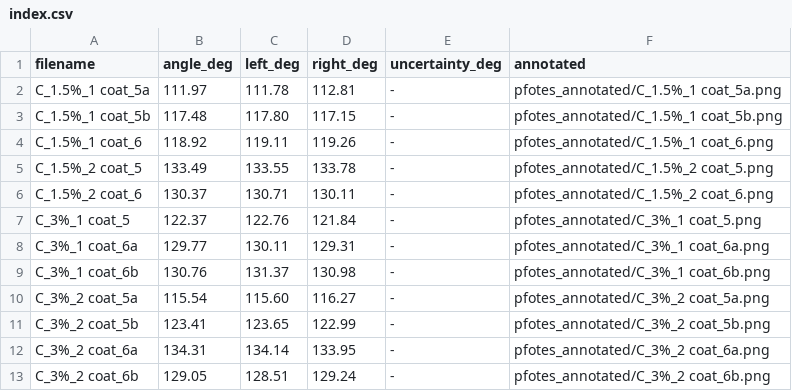
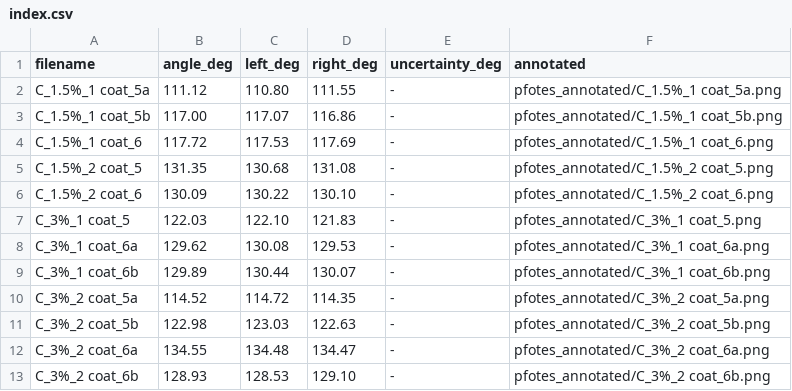
Before and after one commit to udaykiran4383/water_contact_angle, a CSV file: pfotes_annotated/index.csv, drawn as a sheet.

```diff
--- a/pfotes_annotated/index.csv
+++ b/pfotes_annotated/index.csv
@@ -1,13 +1,13 @@
 filename,angle_deg,left_deg,right_deg,uncertainty_deg,annotated
-C_1.5%_1 coat_5a,111.97,111.78,112.81,-,pfotes_annotated/C_1.5%_1 coat_5a.png
-C_1.5%_1 coat_5b,117.48,117.80,117.15,-,pfotes_annotated/C_1.5%_1 coat_5b.png
-C_1.5%_1 coat_6,118.92,119.11,119.26,-,pfotes_annotated/C_1.5%_1 coat_6.png
-C_1.5%_2 coat_5,133.49,133.55,133.78,-,pfotes_annotated/C_1.5%_2 coat_5.png
-C_1.5%_2 coat_6,130.37,130.71,130.11,-,pfotes_annotated/C_1.5%_2 coat_6.png
-C_3%_1 coat_5,122.37,122.76,121.84,-,pfotes_annotated/C_3%_1 coat_5.png
-C_3%_1 coat_6a,129.77,130.11,129.31,-,pfotes_annotated/C_3%_1 coat_6a.png
-C_3%_1 coat_6b,130.76,131.37,130.98,-,pfotes_annotated/C_3%_1 coat_6b.png
-C_3%_2 coat_5a,115.54,115.60,116.27,-,pfotes_annotated/C_3%_2 coat_5a.png
-C_3%_2 coat_5b,123.41,123.65,122.99,-,pfotes_annotated/C_3%_2 coat_5b.png
-C_3%_2 coat_6a,134.31,134.14,133.95,-,pfotes_annotated/C_3%_2 coat_6a.png
-C_3%_2 coat_6b,129.05,128.51,129.24,-,pfotes_annotated/C_3%_2 coat_6b.png
+C_1.5%_1 coat_5a,111.12,110.80,111.55,-,pfotes_annotated/C_1.5%_1 coat_5a.png
+C_1.5%_1 coat_5b,117.00,117.07,116.86,-,pfotes_annotated/C_1.5%_1 coat_5b.png
+C_1.5%_1 coat_6,117.72,117.53,117.69,-,pfotes_annotated/C_1.5%_1 coat_6.png
+C_1.5%_2 coat_5,131.35,130.68,131.08,-,pfotes_annotated/C_1.5%_2 coat_5.png
+C_1.5%_2 coat_6,130.09,130.22,130.10,-,pfotes_annotated/C_1.5%_2 coat_6.png
+C_3%_1 coat_5,122.03,122.10,121.83,-,pfotes_annotated/C_3%_1 coat_5.png
+C_3%_1 coat_6a,129.62,130.08,129.53,-,pfotes_annotated/C_3%_1 coat_6a.png
+C_3%_1 coat_6b,129.89,130.44,130.07,-,pfotes_annotated/C_3%_1 coat_6b.png
+C_3%_2 coat_5a,114.52,114.72,114.35,-,pfotes_annotated/C_3%_2 coat_5a.png
+C_3%_2 coat_5b,122.98,123.03,122.63,-,pfotes_annotated/C_3%_2 coat_5b.png
+C_3%_2 coat_6a,134.55,134.48,134.47,-,pfotes_annotated/C_3%_2 coat_6a.png
+C_3%_2 coat_6b,128.93,128.53,129.10,-,pfotes_annotated/C_3%_2 coat_6b.png
```
Also changed, not shown: reflection_bias_report.csv, scentific_output.csv, 24 other files.
